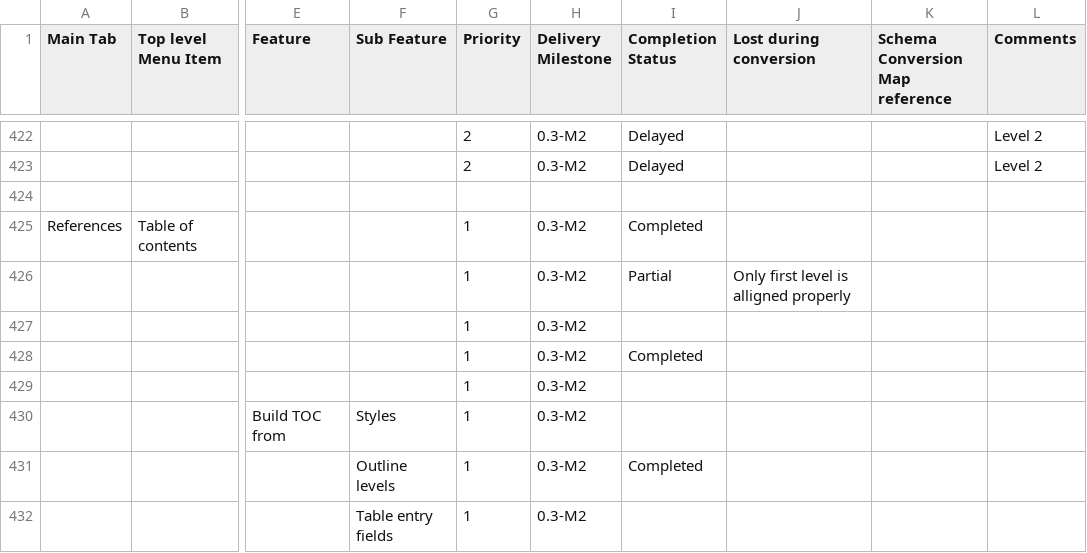
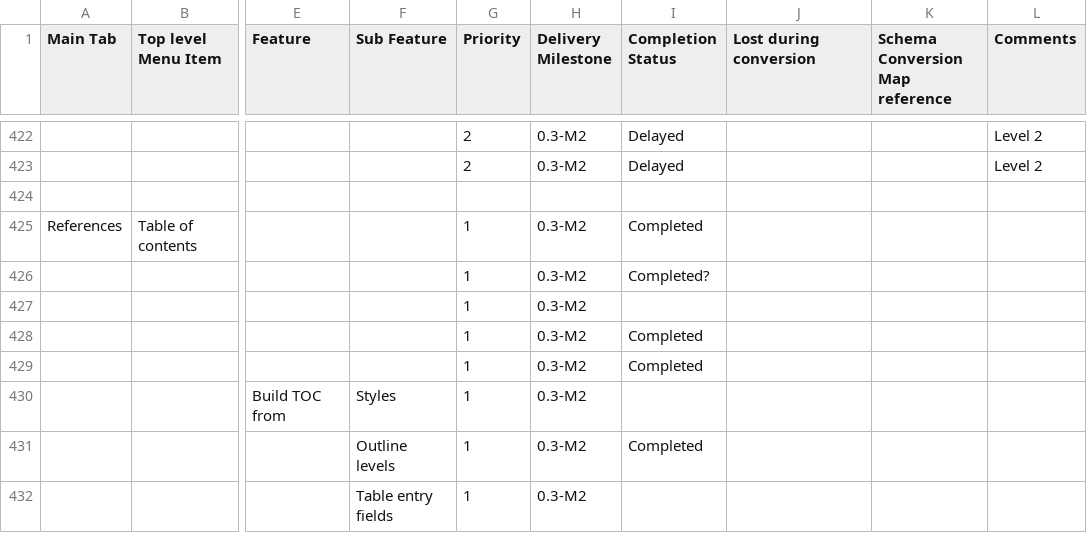
Before and after one commit to svn2github/zlib123, a CSV file: docs/Tester documentation/MSWord2007-Users-Features-List.csv, drawn as a sheet; only a part is shown, gaps mark what is left out; the diff names each change by its address in the sheet, - before the commit and + after, or states it on an @@ line.

Commit message:
References > Table of Contents > Tables of Contents improved(+ changes in MSWord2007-USers-Features-List
git-svn-id: http://svn.code.sf.net/p/odf-converter/code/trunk@1255 24c45a59-3718-0410-950f-d1d872dd8675

```diff
--- a/docs/Tester documentation/MSWord2007-Users-Features-List.csv
+++ b/docs/Tester documentation/MSWord2007-Users-Features-List.csv
-I426 (Completion Status): Partial
+I426 (Completion Status): Completed?
-J426 (Lost during conversion): Only first level is alligned properly
+J426 (Lost during conversion): (empty)
-I429 (Completion Status): (empty)
+I429 (Completion Status): Completed
```
Also changed, not shown: 3 other files.
